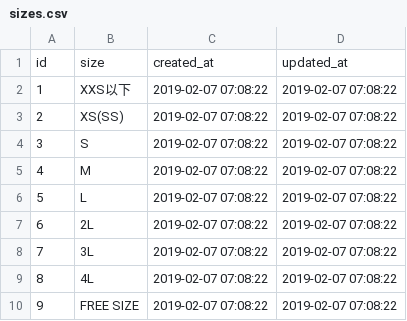
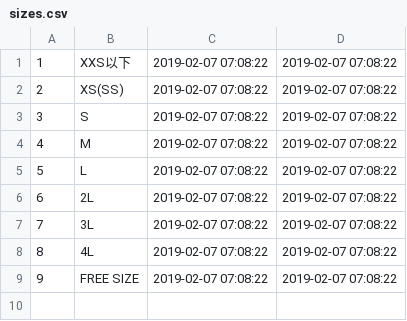
Before and after one commit to yamayu504/teamc43_final_project, a CSV file: db/csv/sizes.csv, drawn as a sheet; the diff names each change by its address in the sheet, - before the commit and + after, or states it on an @@ line.

```diff
--- a/db/csv/sizes.csv
+++ b/db/csv/sizes.csv
-row 1: id | size | created_at | updated_at
```
Also changed, not shown: db/csv/brands.csv, db/csv/categories.csv, 1 other file.
